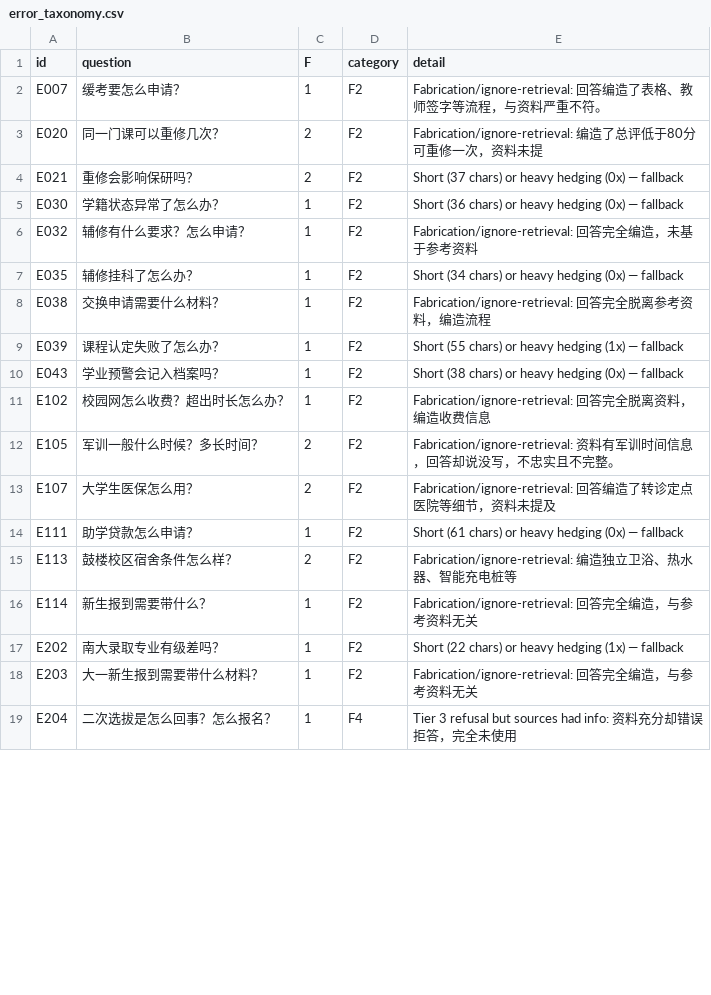
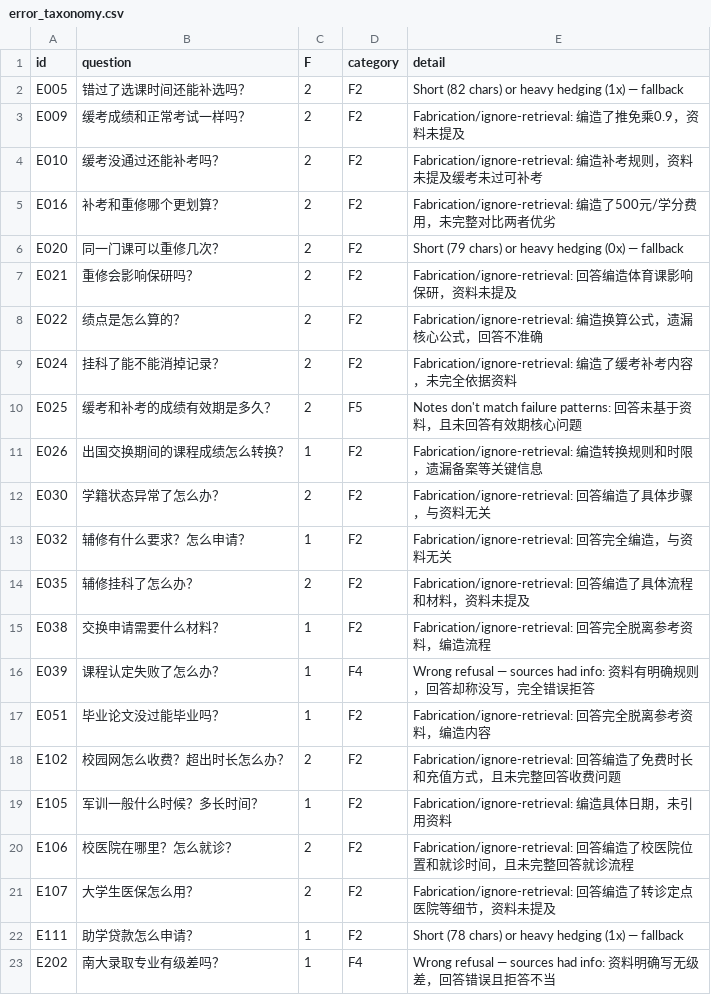
Before and after one commit to Mr-tree013/nju-rule-rag, a CSV file: data/eval/error_taxonomy.csv, drawn as a sheet; only a part is shown; the diff covers the shown part only.

```diff
--- a/data/eval/error_taxonomy.csv
+++ b/data/eval/error_taxonomy.csv
@@ -1,19 +1,23 @@
 id,question,F,category,detail
-E007,缓考要怎么申请？,1,F2,Fabrication/ignore-retrieval: 回答编造了表格、教师签字等流程，与资料严重不符。
-E020,同一门课可以重修几次？,2,F2,Fabrication/ignore-retrieval: 编造了总评低于80分可重修一次，资料未提
-E021,重修会影响保研吗？,2,F2,Short (37 chars) or heavy hedging (0x) — fallback
-E030,学籍状态异常了怎么办？,1,F2,Short (36 chars) or heavy hedging (0x) — fallback
-E032,辅修有什么要求？怎么申请？,1,F2,Fabrication/ignore-retrieval: 回答完全编造，未基于参考资料
-E035,辅修挂科了怎么办？,1,F2,Short (34 chars) or heavy hedging (0x) — fallback
+E005,错过了选课时间还能补选吗？,2,F2,Short (82 chars) or heavy hedging (1x) — fallback
+E009,缓考成绩和正常考试一样吗？,2,F2,Fabrication/ignore-retrieval: 编造了推免乘0.9，资料未提及
+E010,缓考没通过还能补考吗？,2,F2,Fabrication/ignore-retrieval: 编造补考规则，资料未提及缓考未过可补考
+E016,补考和重修哪个更划算？,2,F2,Fabrication/ignore-retrieval: 编造了500元/学分费用，未完整对比两者优劣
+E020,同一门课可以重修几次？,2,F2,Short (79 chars) or heavy hedging (0x) — fallback
+E021,重修会影响保研吗？,2,F2,Fabrication/ignore-retrieval: 回答编造体育课影响保研，资料未提及
+E022,绩点是怎么算的？,2,F2,Fabrication/ignore-retrieval: 编造换算公式，遗漏核心公式，回答不准确
+E024,挂科了能不能消掉记录？,2,F2,Fabrication/ignore-retrieval: 编造了缓考补考内容，未完全依据资料
+E025,缓考和补考的成绩有效期是多久？,2,F5,Notes don't match failure patterns: 回答未基于资料，且未回答有效期核心问题
+E026,出国交换期间的课程成绩怎么转换？,1,F2,Fabrication/ignore-retrieval: 编造转换规则和时限，遗漏备案等关键信息
+E030,学籍状态异常了怎么办？,2,F2,Fabrication/ignore-retrieval: 回答编造了具体步骤，与资料无关
+E032,辅修有什么要求？怎么申请？,1,F2,Fabrication/ignore-retrieval: 回答完全编造，与资料无关
+E035,辅修挂科了怎么办？,2,F2,Fabrication/ignore-retrieval: 回答编造了具体流程和材料，资料未提及
 E038,交换申请需要什么材料？,1,F2,Fabrication/ignore-retrieval: 回答完全脱离参考资料，编造流程
-E039,课程认定失败了怎么办？,1,F2,Short (55 chars) or heavy hedging (1x) — fallback
-E043,学业预警会记入档案吗？,1,F2,Short (38 chars) or heavy hedging (0x) — fallback
-E102,校园网怎么收费？超出时长怎么办？,1,F2,Fabrication/ignore-retrieval: 回答完全脱离资料，编造收费信息
-E105,军训一般什么时候？多长时间？,2,F2,Fabrication/ignore-retrieval: 资料有军训时间信息，回答却说没写，不忠实且不完整。
+E039,课程认定失败了怎么办？,1,F4,Wrong refusal — sources had info: 资料有明确规则，回答却称没写，完全错误拒答
+E051,毕业论文没过能毕业吗？,1,F2,Fabrication/ignore-retrieval: 回答完全脱离参考资料，编造内容
+E102,校园网怎么收费？超出时长怎么办？,2,F2,Fabrication/ignore-retrieval: 回答编造了免费时长和充值方式，且未完整回答收费问题
+E105,军训一般什么时候？多长时间？,1,F2,Fabrication/ignore-retrieval: 编造具体日期，未引用资料
+E106,校医院在哪里？怎么就诊？,2,F2,Fabrication/ignore-retrieval: 回答编造了校医院位置和就诊时间，且未完整回答就诊流程
 E107,大学生医保怎么用？,2,F2,Fabrication/ignore-retrieval: 回答编造了转诊定点医院等细节，资料未提及
-E111,助学贷款怎么申请？,1,F2,Short (61 chars) or heavy hedging (0x) — fallback
-E113,鼓楼校区宿舍条件怎么样？,2,F2,Fabrication/ignore-retrieval: 编造独立卫浴、热水器、智能充电桩等
-E114,新生报到需要带什么？,1,F2,Fabrication/ignore-retrieval: 回答完全编造，与参考资料无关
-E202,南大录取专业有级差吗？,1,F2,Short (22 chars) or heavy hedging (1x) — fallback
-E203,大一新生报到需要带什么材料？,1,F2,Fabrication/ignore-retrieval: 回答完全编造，与参考资料无关
-E204,二次选拔是怎么回事？怎么报名？,1,F4,Tier 3 refusal but sources had info: 资料充分却错误拒答，完全未使用
+E111,助学贷款怎么申请？,1,F2,Short (78 chars) or heavy hedging (1x) — fallback
+E202,南大录取专业有级差吗？,1,F4,Wrong refusal — sources had info: 资料明确写无级差，回答错误且拒答不当
```
Also changed, not shown: 8 added rows, 3 removed rows and 19 edited cells elsewhere in this file, data/eval/gen_scores.csv, data/eval/results.csv, 2 other files.
